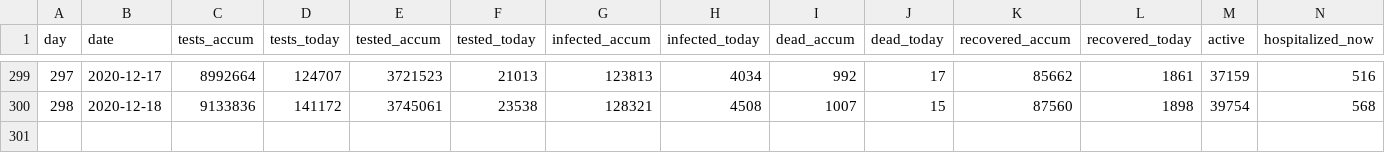
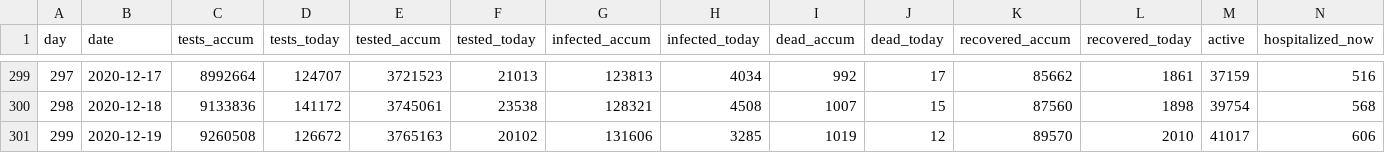
Before and after one commit to mok0/covid19-data-denmark, a CSV file: covid19-data-denmark.csv, drawn as a sheet; only a part is shown, gaps mark what is left out; rows hold the shown columns only; the diff names each change by its address in the sheet, - before the commit and + after, or states it on an @@ line.

Commit message:
Automated commit 2020-12-19

```diff
--- a/covid19-data-denmark.csv
+++ b/covid19-data-denmark.csv
+row 301: 299 | 2020-12-19 | 9260508 | 126672 | 3765163 | 20102 | 131606 | 3285 | 1019 | 12 | 89570 | 2010 | 41017 | 606
```
